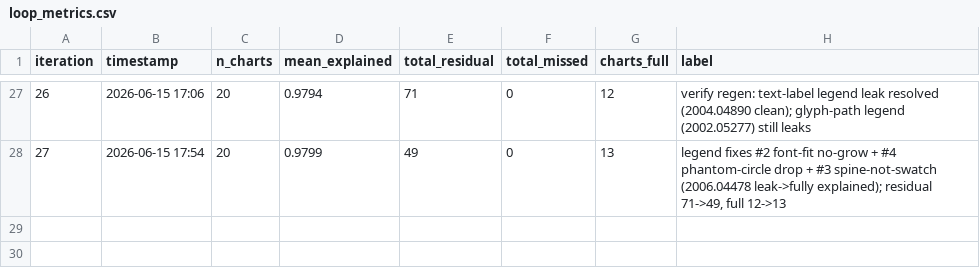
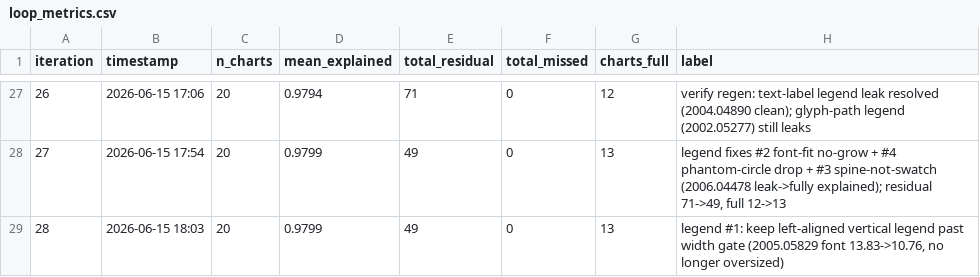
Before and after one commit to windows7lover/pdf_chart2table_parser, a CSV file: docs/loop_metrics.csv, drawn as a sheet; only a part is shown, gaps mark what is left out; the diff names each change by its address in the sheet, - before the commit and + after, or states it on an @@ line.

```diff
--- a/docs/loop_metrics.csv
+++ b/docs/loop_metrics.csv
+row 29: 28 | 2026-06-15 18:03 | 20 | 0.9799 | 49 | 0 | 13 | legend #1: keep left-aligned vertical legend past width gate (2005.05829 font 13.83->10.76, no longer oversized)
```
